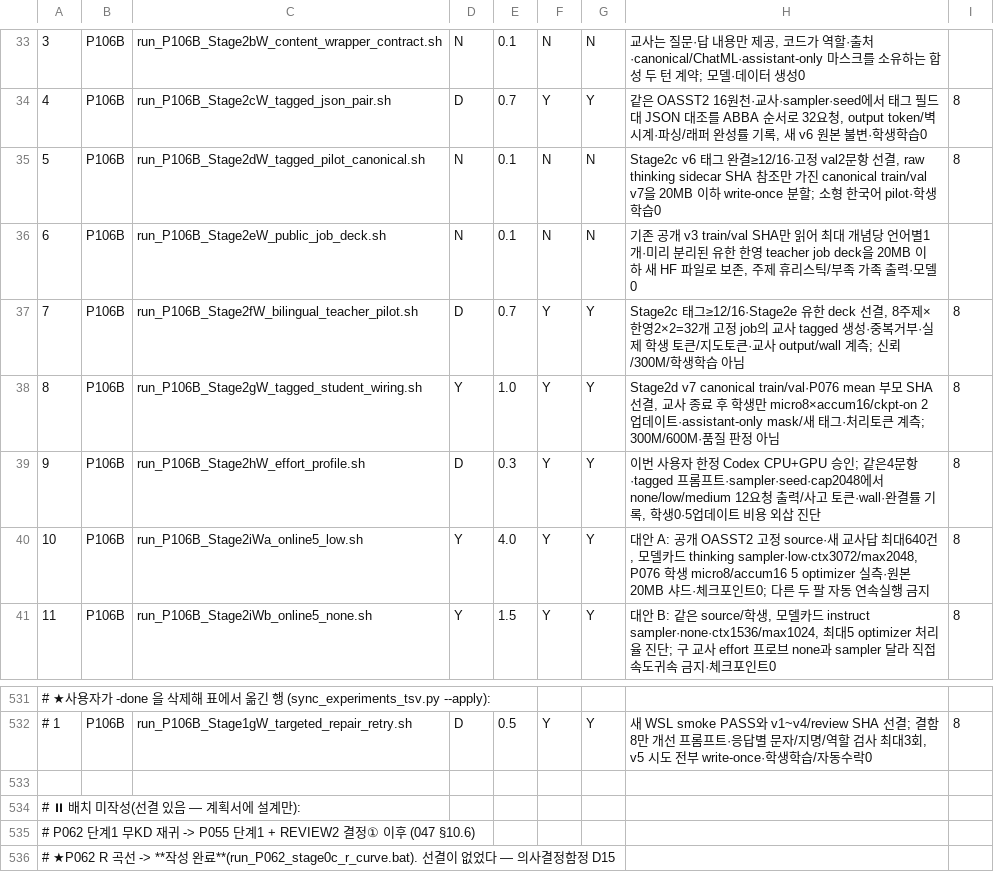
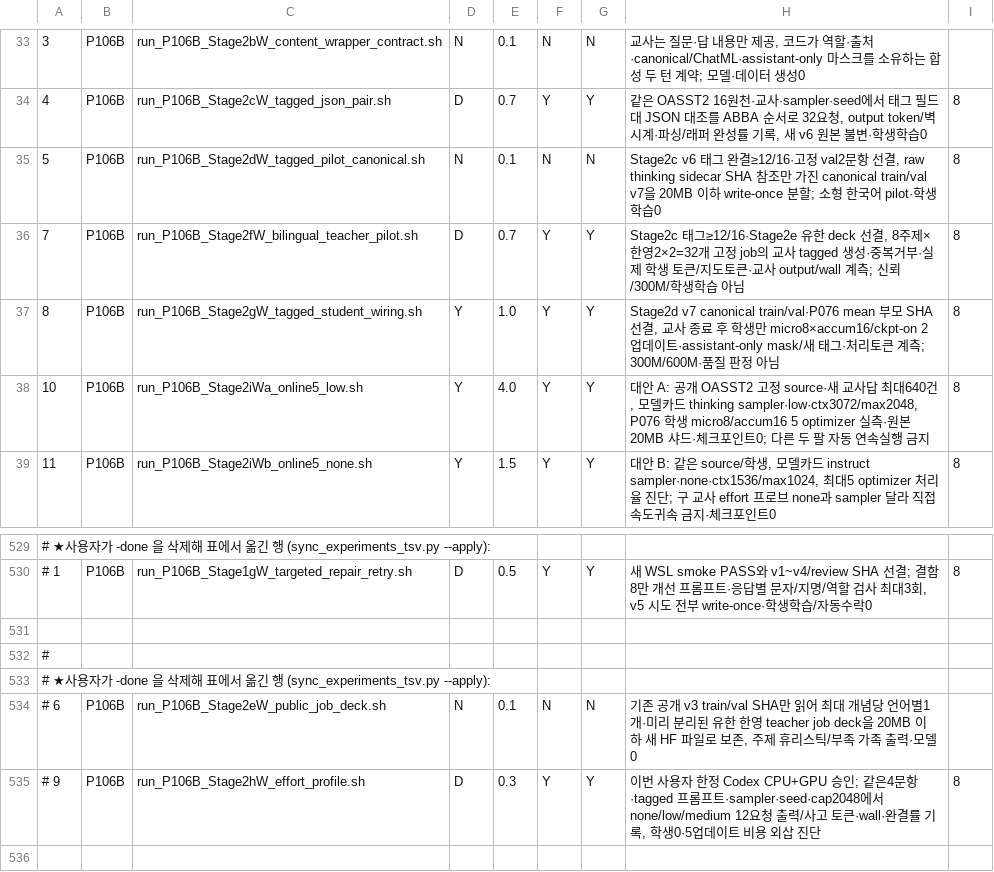
Before and after one commit to myplmy/TinyLM, a TSV file: experiments.tsv, drawn as a sheet; only a part is shown, gaps mark what is left out; the shorter side is filled out with more unchanged rows; removed rows and columns are numbered as before the commit, all else as after; the diff names each change by its address in the sheet, - before the commit and + after, or states it on an @@ line.

Commit message:
chore: P106B 완료 런처와 세션 감사 기록 정리
첫 커밋에서 복구 가능해진 Stage2eW·Stage2hW 완료 런처만 삭제한다.
큐 등록과 계획 링크를 실제 파일 상태에 맞추고 프론티어 감사를 갱신한다.
세션 핸드오프·작업원장·정적 및 결과 closure 감사를 함께 보존한다.

```diff
--- a/experiments.tsv
+++ b/experiments.tsv
-row 36: 6 | P106B | run_P106B_Stage2eW_public_job_deck.sh | N | 0.1 | N | N | 기존 공개 v3 train/val SHA만 읽어 최대 개념당 언어별1개·미리 분리된 유한 한영 teacher job deck을 20MB 이하 새 HF 파일로 보존, 주제 휴리스틱/부족 가족 출력·모델0
-row 39: 9 | P106B | run_P106B_Stage2hW_effort_profile.sh | D | 0.3 | Y | Y | 이번 사용자 한정 Codex CPU+GPU 승인; 같은4문항·tagged 프롬프트·sampler·seed·cap2048에서 none/low/medium 12요청 출력/사고 토큰·wall·완결률 기록, 학생0·5업데이트 비용 외삽 진단 | 8
+row 531: (empty)
+row 532: #
+row 533: # ★사용자가 -done 을 삭제해 표에서 옮긴 행 (sync_experiments_tsv.py --apply):
+row 534: # 6 | P106B | run_P106B_Stage2eW_public_job_deck.sh | N | 0.1 | N | N | 기존 공개 v3 train/val SHA만 읽어 최대 개념당 언어별1개·미리 분리된 유한 한영 teacher job deck을 20MB 이하 새 HF 파일로 보존, 주제 휴리스틱/부족 가족 출력·모델0
+row 535: # 9 | P106B | run_P106B_Stage2hW_effort_profile.sh | D | 0.3 | Y | Y | 이번 사용자 한정 Codex CPU+GPU 승인; 같은4문항·tagged 프롬프트·sampler·seed·cap2048에서 none/low/medium 12요청 출력/사고 토큰·wall·완결률 기록, 학생0·5업데이트 비용 외삽 진단 | 8
```
Also changed, not shown: 9 other files.
